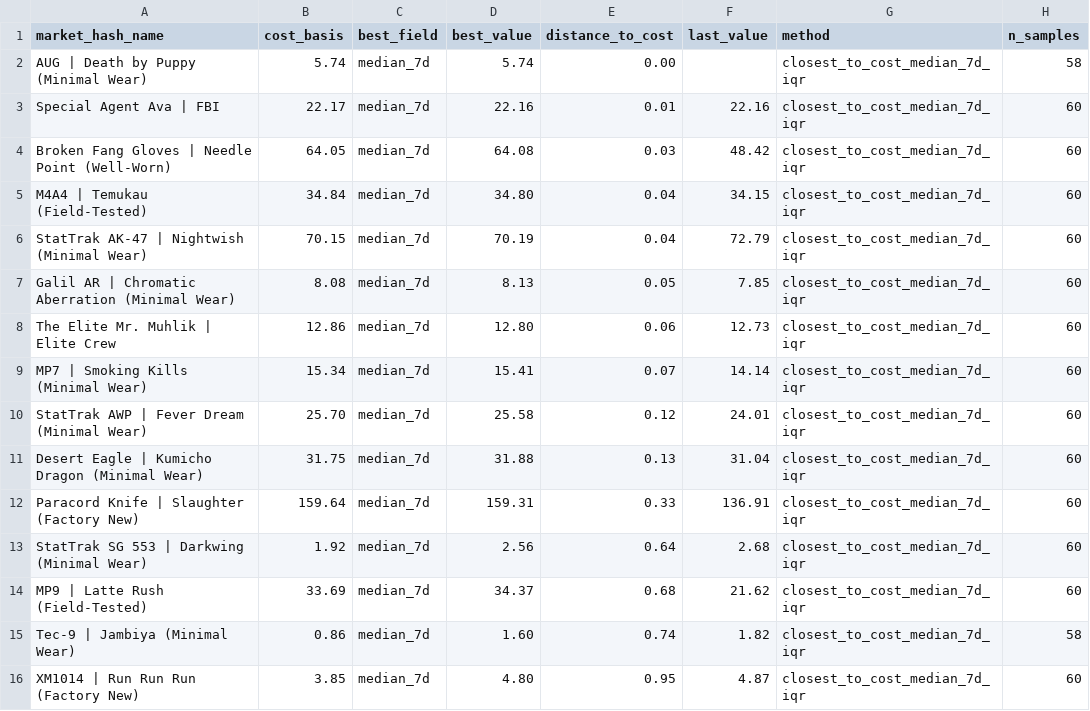
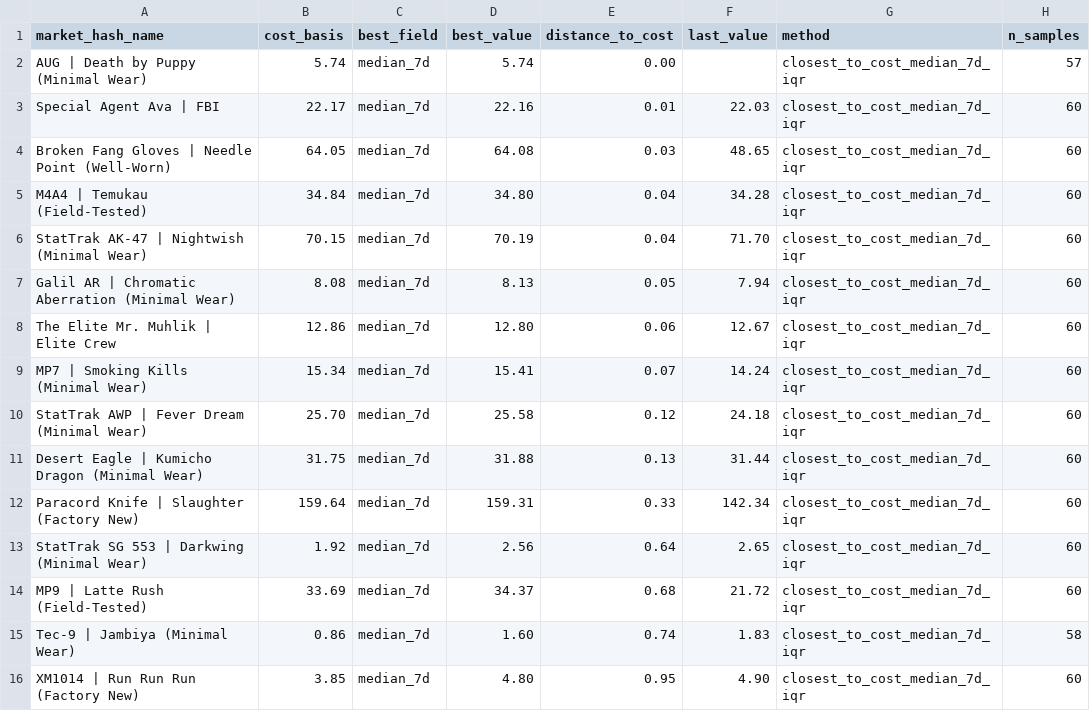
Before and after one commit to jpcarrascom2311-commits/skinport-tracker, a CSV file: skinport_best_sheets.csv, drawn as a sheet.

```diff
--- a/skinport_best_sheets.csv
+++ b/skinport_best_sheets.csv
@@ -1,16 +1,16 @@
 market_hash_name,cost_basis,best_field,best_value,distance_to_cost,last_value,method,n_samples
-AUG | Death by Puppy (Minimal Wear),5.74,median_7d,5.74,0.00,,closest_to_cost_median_7d_iqr,58
-Special Agent Ava | FBI,22.17,median_7d,22.16,0.01,22.16,closest_to_cost_median_7d_iqr,60
-Broken Fang Gloves | Needle Point (Well-Worn),64.05,median_7d,64.08,0.03,48.42,closest_to_cost_median_7d_iqr,60
-M4A4 | Temukau (Field-Tested),34.84,median_7d,34.80,0.04,34.15,closest_to_cost_median_7d_iqr,60
-StatTrak AK-47 | Nightwish (Minimal Wear),70.15,median_7d,70.19,0.04,72.79,closest_to_cost_median_7d_iqr,60
-Galil AR | Chromatic Aberration (Minimal Wear),8.08,median_7d,8.13,0.05,7.85,closest_to_cost_median_7d_iqr,60
-The Elite Mr. Muhlik | Elite Crew,12.86,median_7d,12.80,0.06,12.73,closest_to_cost_median_7d_iqr,60
-MP7 | Smoking Kills (Minimal Wear),15.34,median_7d,15.41,0.07,14.14,closest_to_cost_median_7d_iqr,60
-StatTrak AWP | Fever Dream (Minimal Wear),25.70,median_7d,25.58,0.12,24.01,closest_to_cost_median_7d_iqr,60
-Desert Eagle | Kumicho Dragon (Minimal Wear),31.75,median_7d,31.88,0.13,31.04,closest_to_cost_median_7d_iqr,60
-Paracord Knife | Slaughter (Factory New),159.64,median_7d,159.31,0.33,136.91,closest_to_cost_median_7d_iqr,60
-StatTrak SG 553 | Darkwing (Minimal Wear),1.92,median_7d,2.56,0.64,2.68,closest_to_cost_median_7d_iqr,60
-MP9 | Latte Rush (Field-Tested),33.69,median_7d,34.37,0.68,21.62,closest_to_cost_median_7d_iqr,60
-Tec-9 | Jambiya (Minimal Wear),0.86,median_7d,1.60,0.74,1.82,closest_to_cost_median_7d_iqr,58
-XM1014 | Run Run Run (Factory New),3.85,median_7d,4.80,0.95,4.87,closest_to_cost_median_7d_iqr,60
+AUG | Death by Puppy (Minimal Wear),5.74,median_7d,5.74,0.00,,closest_to_cost_median_7d_iqr,57
+Special Agent Ava | FBI,22.17,median_7d,22.16,0.01,22.03,closest_to_cost_median_7d_iqr,60
+Broken Fang Gloves | Needle Point (Well-Worn),64.05,median_7d,64.08,0.03,48.65,closest_to_cost_median_7d_iqr,60
+M4A4 | Temukau (Field-Tested),34.84,median_7d,34.80,0.04,34.28,closest_to_cost_median_7d_iqr,60
+StatTrak AK-47 | Nightwish (Minimal Wear),70.15,median_7d,70.19,0.04,71.70,closest_to_cost_median_7d_iqr,60
+Galil AR | Chromatic Aberration (Minimal Wear),8.08,median_7d,8.13,0.05,7.94,closest_to_cost_median_7d_iqr,60
+The Elite Mr. Muhlik | Elite Crew,12.86,median_7d,12.80,0.06,12.67,closest_to_cost_median_7d_iqr,60
+MP7 | Smoking Kills (Minimal Wear),15.34,median_7d,15.41,0.07,14.24,closest_to_cost_median_7d_iqr,60
+StatTrak AWP | Fever Dream (Minimal Wear),25.70,median_7d,25.58,0.12,24.18,closest_to_cost_median_7d_iqr,60
+Desert Eagle | Kumicho Dragon (Minimal Wear),31.75,median_7d,31.88,0.13,31.44,closest_to_cost_median_7d_iqr,60
+Paracord Knife | Slaughter (Factory New),159.64,median_7d,159.31,0.33,142.34,closest_to_cost_median_7d_iqr,60
+StatTrak SG 553 | Darkwing (Minimal Wear),1.92,median_7d,2.56,0.64,2.65,closest_to_cost_median_7d_iqr,60
+MP9 | Latte Rush (Field-Tested),33.69,median_7d,34.37,0.68,21.72,closest_to_cost_median_7d_iqr,60
+Tec-9 | Jambiya (Minimal Wear),0.86,median_7d,1.60,0.74,1.83,closest_to_cost_median_7d_iqr,58
+XM1014 | Run Run Run (Factory New),3.85,median_7d,4.80,0.95,4.90,closest_to_cost_median_7d_iqr,60
```
Also changed, not shown: skinport_latest.csv.
